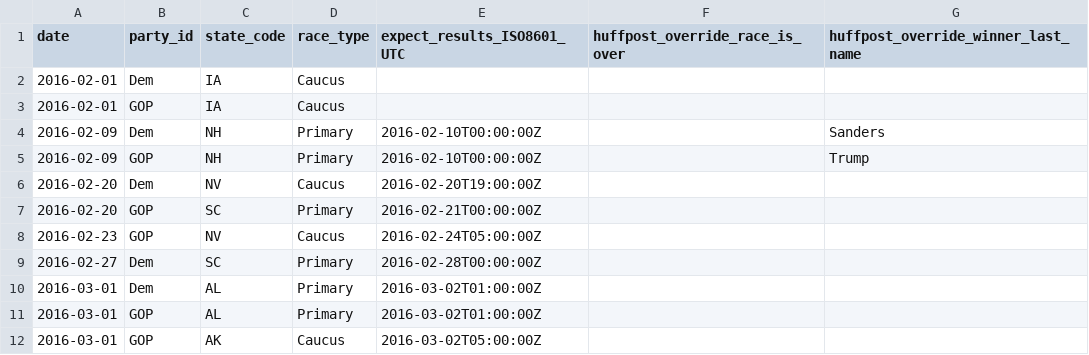
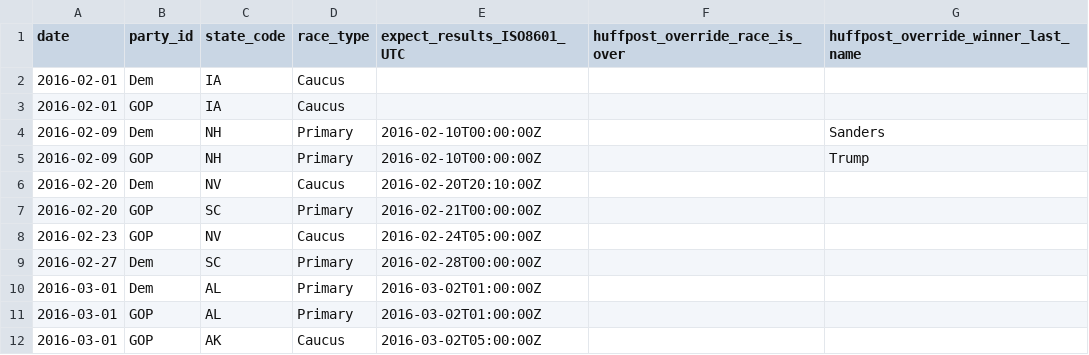
Before and after one commit to BeastNeedsMoreTorque/primaries-2016, a TSV file: app/static/races.tsv, drawn as a sheet; only a part is shown.

Commit message:
Update copy. Change NV expect-results time

```diff
--- a/app/static/races.tsv
+++ b/app/static/races.tsv
@@ -5,3 +5,3 @@ date	party_id	state_code	race_type	expect_results_ISO8601_UTC	huffpost_override_
 2016-02-09	GOP	NH	Primary	2016-02-10T00:00:00Z		Trump
-2016-02-20	Dem	NV	Caucus	2016-02-20T19:00:00Z		
+2016-02-20	Dem	NV	Caucus	2016-02-20T20:10:00Z		
 2016-02-20	GOP	SC	Primary	2016-02-21T00:00:00Z		
```
Also changed, not shown: 1 other file.
